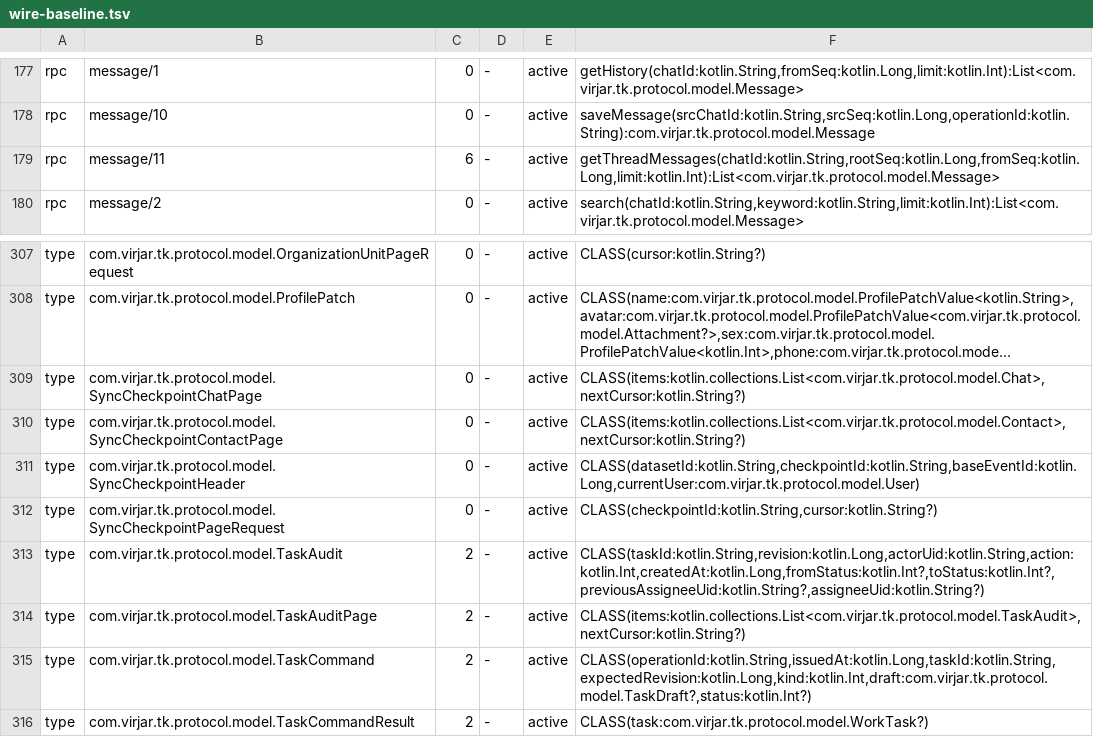
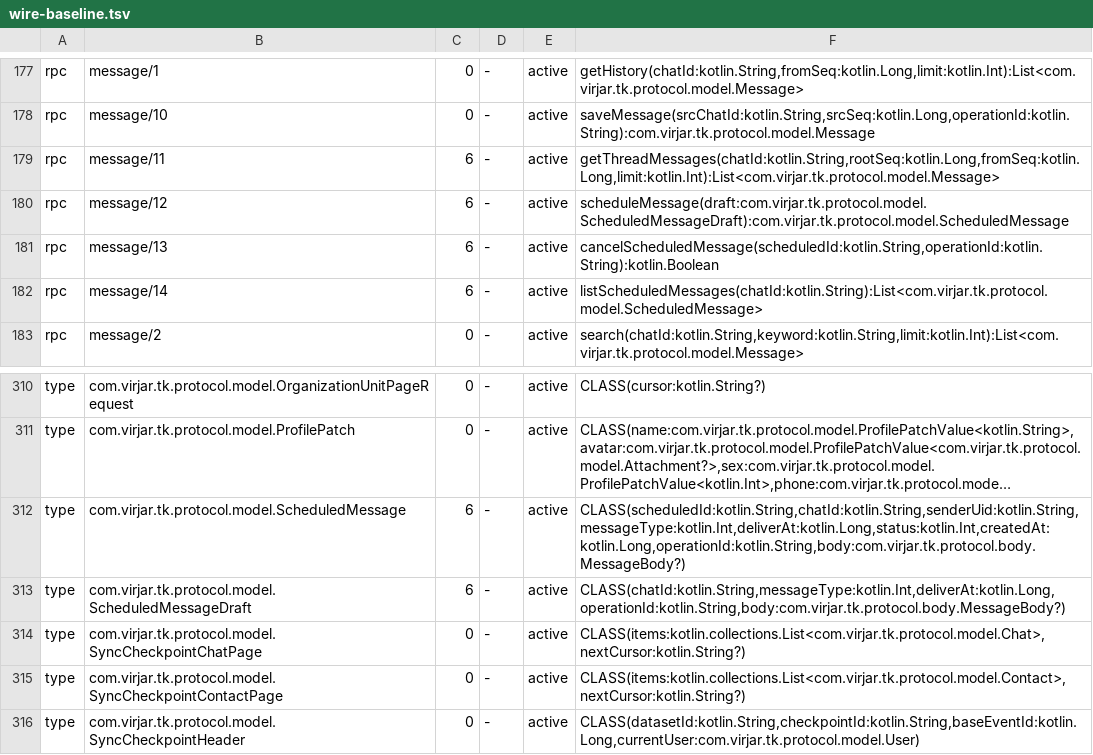
Before and after one commit to virjar/team-talk, a TSV file: protocol/protocol/wire-baseline.tsv, drawn as a sheet; only a part is shown, gaps mark what is left out; the shorter side is filled out with more unchanged rows; long unchanged cells end in …; the diff names each change by its address in the sheet, - before the commit and + after, or states it on an @@ line.

Commit message:
feat: 定时发送全栈——MSG-01/F3
- 协议：ScheduledMessageDraft/ScheduledMessage + schedule/cancel/list 三方法
  (message 12-14 @SinceProtocol(6))
- 服务端：scheduled_messages 表（operationId 幂等唯一）+ ScheduledMessageService
  + MaintenanceRuntime 到期投递 worker；投递走完整发送管道，clientMsgId='scdl-'+
  scheduledId 确定性派生——崩溃恢复精确一次；失败置 FAILED 保留列表
- SDK：三方法+窗口/容量预检+响应身份校验
- UI：定时对话框（待发列表/取消/快捷项/日期时间输入）+ 发送区 Schedule 入口
- 集成测试 5 场景与真实桌面 E2E（调度→离线到点投递→取消→清理）全部通过

```diff
--- a/protocol/protocol/wire-baseline.tsv
+++ b/protocol/protocol/wire-baseline.tsv
+row 180: rpc | message/12 | 6 | - | active | scheduleMessage(draft:com.virjar.tk.protocol.model.ScheduledMessageDraft):com.virjar.tk.protocol.model.ScheduledMessage
+row 181: rpc | message/13 | 6 | - | active | cancelScheduledMessage(scheduledId:kotlin.String,operationId:kotlin.String):kotlin.Boolean
+row 182: rpc | message/14 | 6 | - | active | listScheduledMessages(chatId:kotlin.String):List<com.virjar.tk.protocol.model.ScheduledMessage>
+row 312: type | com.virjar.tk.protocol.model.ScheduledMessage | 6 | - | active | CLASS(scheduledId:kotlin.String,chatId:kotlin.String,senderUid:kotlin.String,messageType:kotlin.Int,deliverAt:kotlin.Long,status:kotlin.Int,createdAt:kotlin.Long,operationId:kotlin.String,body:com.virjar.tk.protocol.body.MessageBody?)
+row 313: type | com.virjar.tk.protocol.model.ScheduledMessageDraft | 6 | - | active | CLASS(chatId:kotlin.String,messageType:kotlin.Int,deliverAt:kotlin.Long,operationId:kotlin.String,body:com.virjar.tk.protocol.body.MessageBody?)
```
Also changed, not shown: 22 other files.
